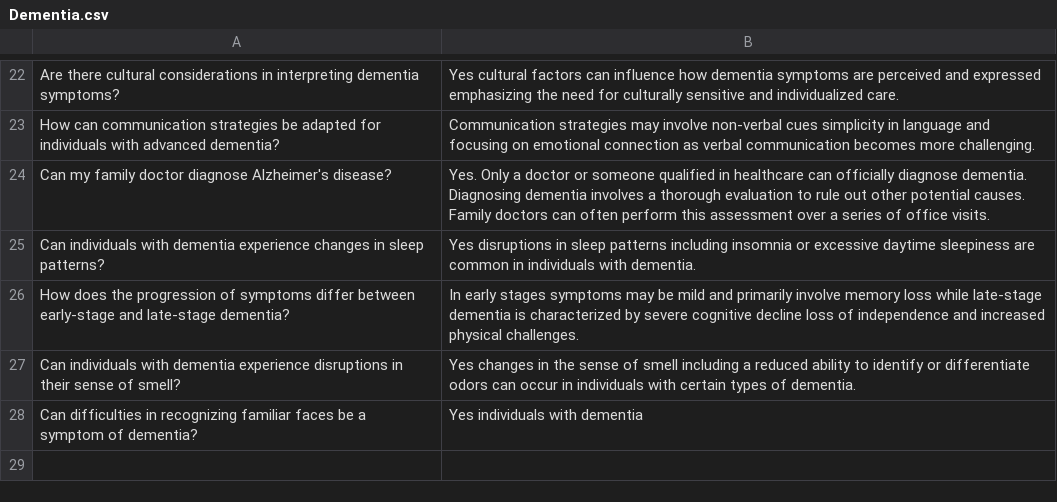
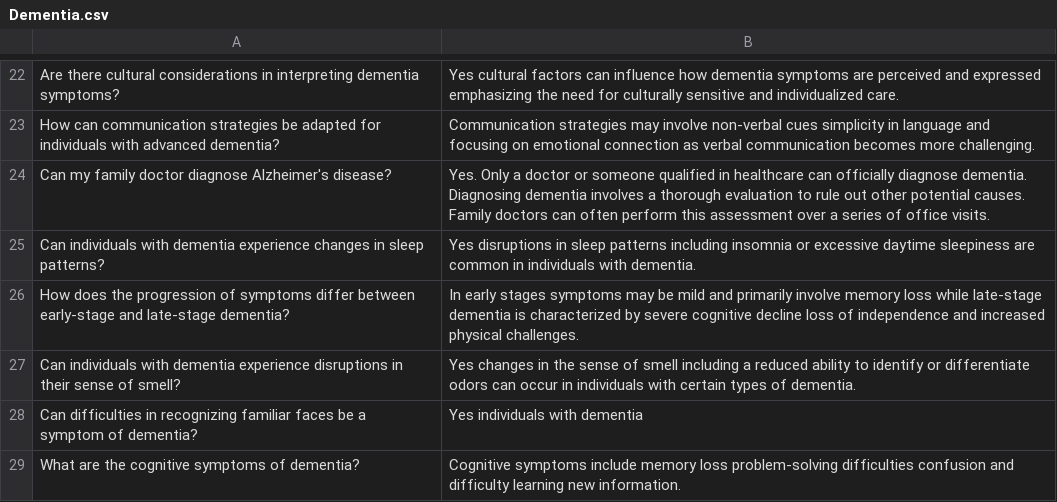
Before and after one commit to SaviruPeiris/SDGP-2023-24, a CSV file: CogniCare Plus ML/Dementia.csv, drawn as a sheet; only a part is shown, gaps mark what is left out.

Commit message:
Adding Q&A for the Dementia.csv file

```diff
--- a/CogniCare Plus ML/Dementia.csv
+++ b/CogniCare Plus ML/Dementia.csv
@@ -28 +28,2 @@ Can individuals with dementia experience disruptions in their sense of smell?,Ye
 Can difficulties in recognizing familiar faces be a symptom of dementia?,Yes individuals with dementia
+What are the cognitive symptoms of dementia?,Cognitive symptoms include memory loss problem-solving difficulties confusion and difficulty learning new information.
```
